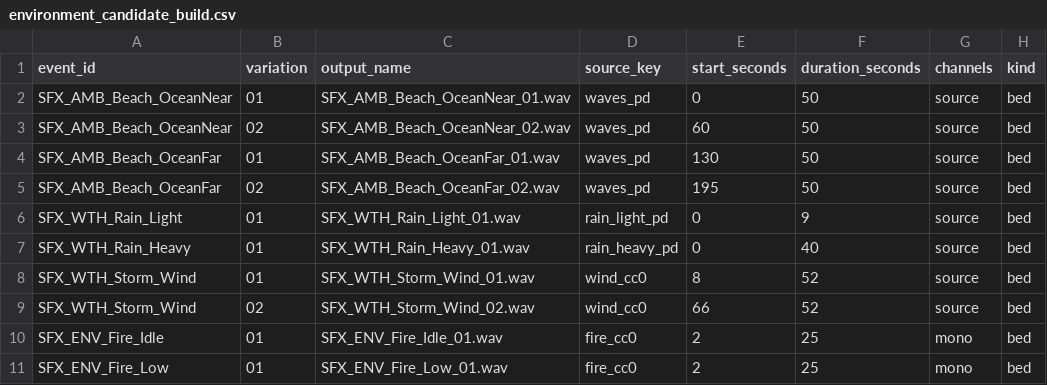
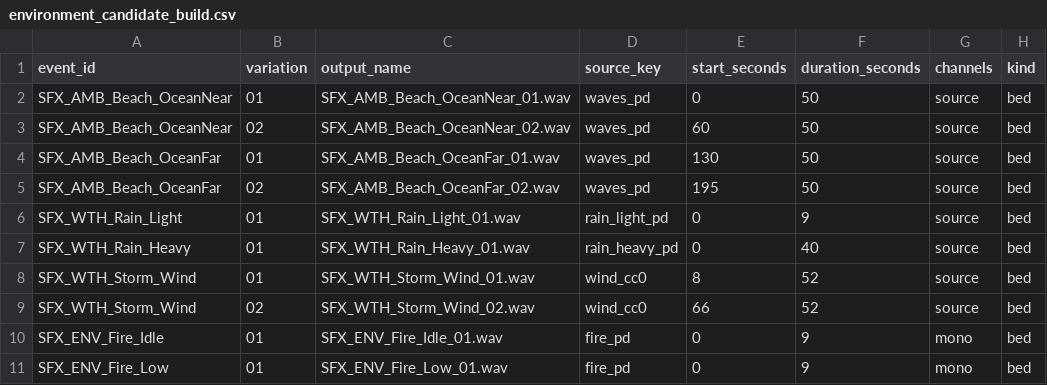
Before and after one commit to Ternedal/Project-OEN-VR, a CSV file: content/audio/environment_candidate_build.csv, drawn as a sheet; only a part is shown; the diff names each change by its address in the sheet, - before the commit and + after, or states it on an @@ line.

Commit message:
fix(audio): retarget campfire candidate trims

```diff
--- a/content/audio/environment_candidate_build.csv
+++ b/content/audio/environment_candidate_build.csv
-D10:D11 (source_key): fire_cc0
+D10:D11 (source_key): fire_pd
-E10:E11 (start_seconds): 2
+E10:E11 (start_seconds): 0
-F10:F11 (duration_seconds): 25
+F10:F11 (duration_seconds): 9
```
